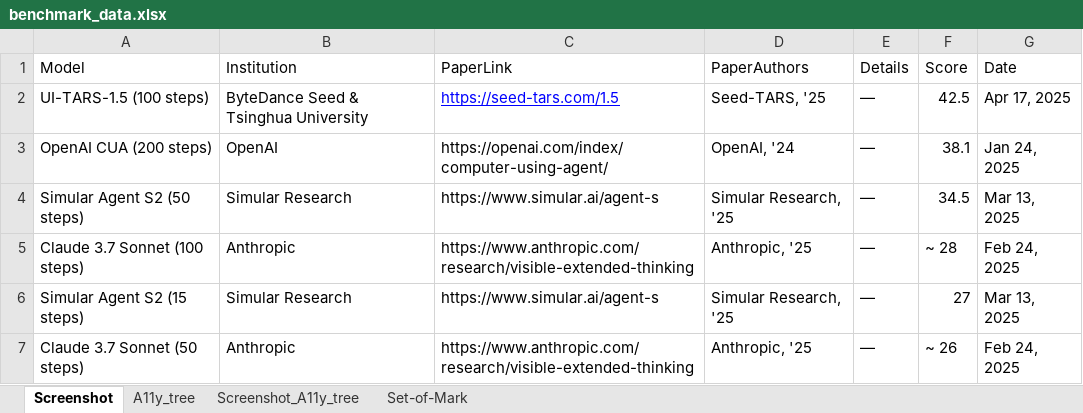
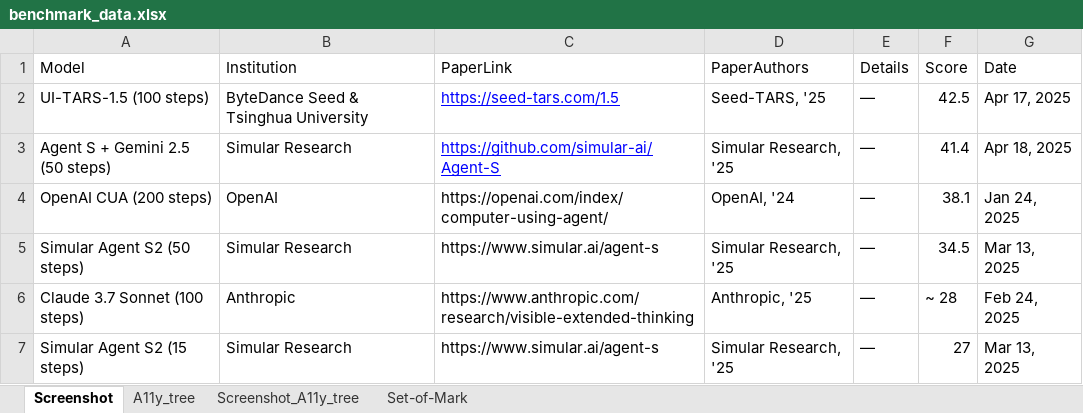
Before and after one commit to OS-World/OS-World.github.io, an Excel workbook: static/data/benchmark_data.xlsx, sheet Screenshot, drawn as a sheet; only a part is shown; the shorter side is filled out with more unchanged rows; values as stored, in another font and other column widths than the file's, no borders; the diff names each change by its address in the sheet, - before the commit and + after, or states it on an @@ line.

Commit message:
Update benchmark

```diff
--- a/static/data/benchmark_data.xlsx (sheet Screenshot)
+++ b/static/data/benchmark_data.xlsx (sheet Screenshot)
+row 3: Agent S + Gemini 2.5 (50 steps) | Simular Research | https://github.com/simular-ai/Agent-S | Simular Research, '25 | — | 41.4 | Apr 18, 2025
```
